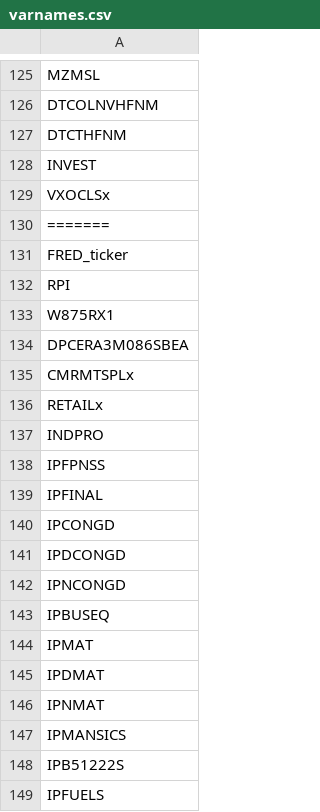
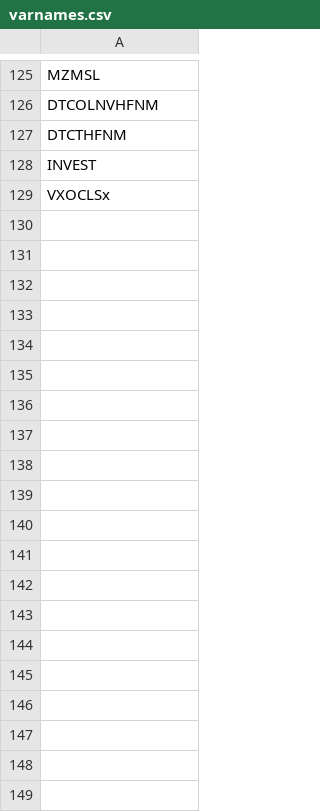
Before and after one commit to jeangalaadbarriere/MML, a CSV file: varnames.csv, drawn as a sheet; only a part is shown, gaps mark what is left out; the diff covers the shown part only.

```diff
--- a/varnames.csv
+++ b/varnames.csv
@@ -129,21 +129 @@
 "VXOCLSx"
-=======
-"FRED_ticker"
-"RPI"
-"W875RX1"
-"DPCERA3M086SBEA"
-"CMRMTSPLx"
-"RETAILx"
-"INDPRO"
-"IPFPNSS"
-"IPFINAL"
-"IPCONGD"
-"IPDCONGD"
-"IPNCONGD"
-"IPBUSEQ"
-"IPMAT"
-"IPDMAT"
-"IPNMAT"
-"IPMANSICS"
-"IPB51222S"
-"IPFUELS"
```
Also changed, not shown: 110 removed rows elsewhere in this file, 2 other files.
